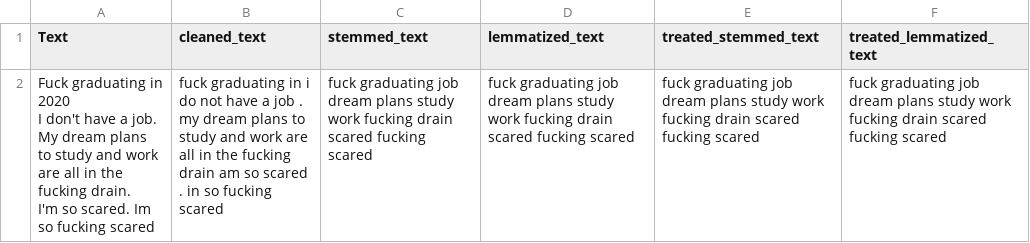
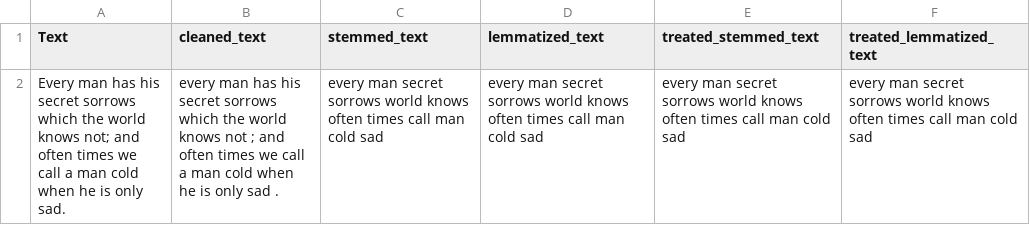
Before and after one commit to Divnsh/Depression_detection_dashboard, a CSV file: Data/input_cleaned.csv, drawn as a sheet.

```diff
--- a/Data/input_cleaned.csv
+++ b/Data/input_cleaned.csv
@@ -1,6 +1,2 @@
 Text,cleaned_text,stemmed_text,lemmatized_text,treated_stemmed_text,treated_lemmatized_text
-"Fuck graduating in 2020
-
-I don't have a job. My dream plans to study and work are all in the fucking drain.
-
-I'm so scared. Im so fucking scared",fuck graduating in i do not have a job . my dream plans to study and work are all in the fucking drain am so scared . in so fucking scared,fuck graduating job dream plans study work fucking drain scared fucking scared,fuck graduating job dream plans study work fucking drain scared fucking scared,fuck graduating job dream plans study work fucking drain scared fucking scared,fuck graduating job dream plans study work fucking drain scared fucking scared
+Every man has his secret sorrows which the world knows not; and often times we call a man cold when he is only sad.,every man has his secret sorrows which the world knows not ; and often times we call a man cold when he is only sad .,every man secret sorrows world knows often times call man cold sad,every man secret sorrows world knows often times call man cold sad,every man secret sorrows world knows often times call man cold sad,every man secret sorrows world knows often times call man cold sad
```
Also changed, not shown: 6 other files.
